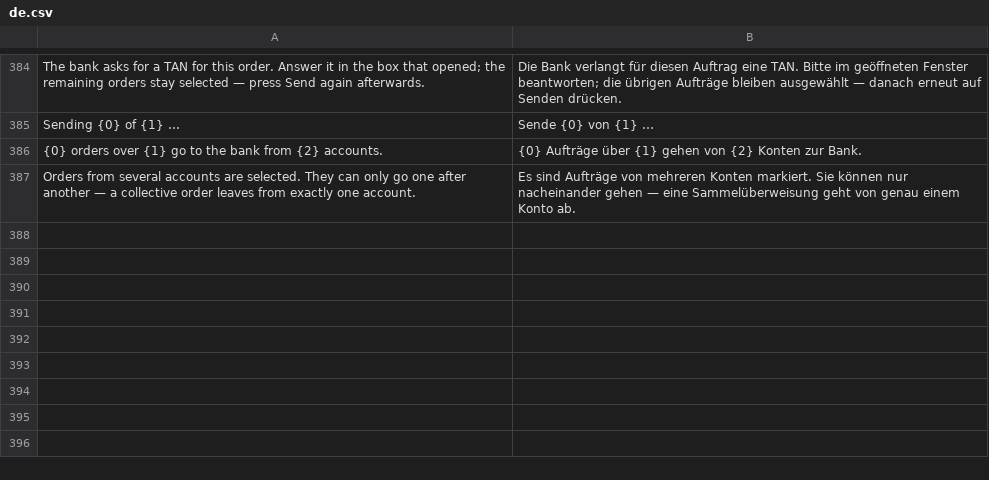
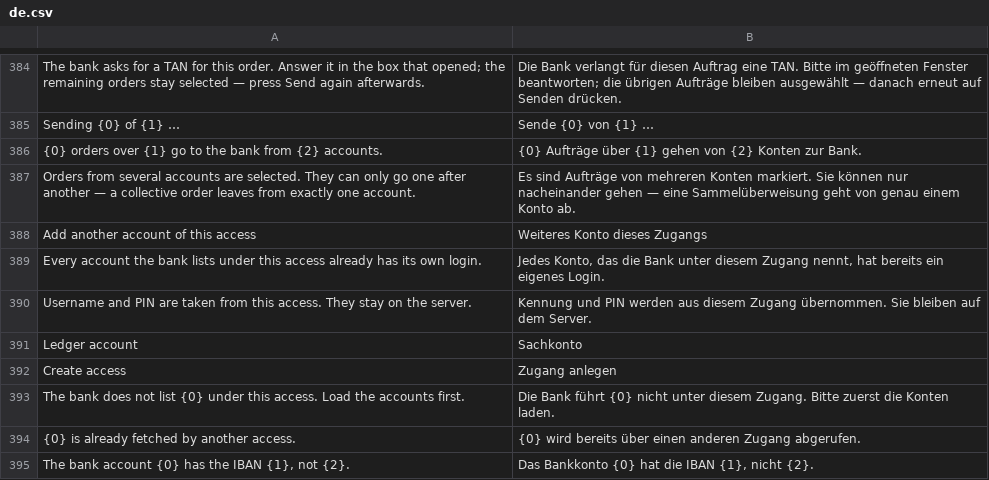
Before and after one commit to AlexanderF123/kefiya, a CSV file: kefiya/translations/de.csv, drawn as a sheet; only a part is shown, gaps mark what is left out.

```diff
--- a/kefiya/translations/de.csv
+++ b/kefiya/translations/de.csv
@@ -413 +413,9 @@ Sending {0} of {1} …,Sende {0} von {1} …
 Orders from several accounts are selected. They can only go one after another — a collective order leaves from exactly one account.,Es sind Aufträge von mehreren Konten markiert. Sie können nur nacheinander gehen — eine Sammelüberweisung geht von genau einem Konto ab.
+Add another account of this access,Weiteres Konto dieses Zugangs
+Every account the bank lists under this access already has its own login.,"Jedes Konto, das die Bank unter diesem Zugang nennt, hat bereits ein eigenes Login."
+Username and PIN are taken from this access. They stay on the server.,Kennung und PIN werden aus diesem Zugang übernommen. Sie bleiben auf dem Server.
+Ledger account,Sachkonto
+Create access,Zugang anlegen
+The bank does not list {0} under this access. Load the accounts first.,Die Bank führt {0} nicht unter diesem Zugang. Bitte zuerst die Konten laden.
+{0} is already fetched by another access.,{0} wird bereits über einen anderen Zugang abgerufen.
+"The bank account {0} has the IBAN {1}, not {2}.","Das Bankkonto {0} hat die IBAN {1}, nicht {2}."
```
Also changed, not shown: 4 other files.
